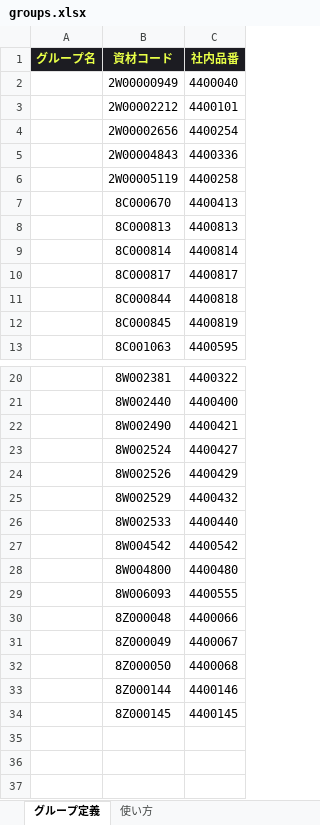
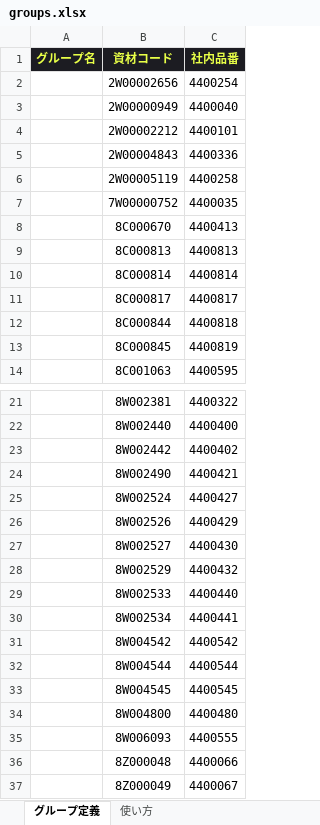
Before and after one commit to meru55/The-portal, an Excel workbook: groups.xlsx, sheet グループ定義, drawn as a sheet; only a part is shown, gaps mark what is left out; the shorter side is filled out with more unchanged rows; values as stored, in another font and other column widths than the file's, no borders; the diff names each change by its address in the sheet, - before the commit and + after, or states it on an @@ line.

Commit message:
add

```diff
--- a/groups.xlsx (sheet グループ定義)
+++ b/groups.xlsx (sheet グループ定義)
@@ row 4 moved to row 2: 2W00002656 @@
+row 7:  | 7W00000752 | 4400035
+row 23:  | 8W002442 | 4400402
+row 27:  | 8W002527 | 4400430
+row 30:  | 8W002534 | 4400441
+row 32:  | 8W004544 | 4400544
+row 33:  | 8W004545 | 4400545
```
